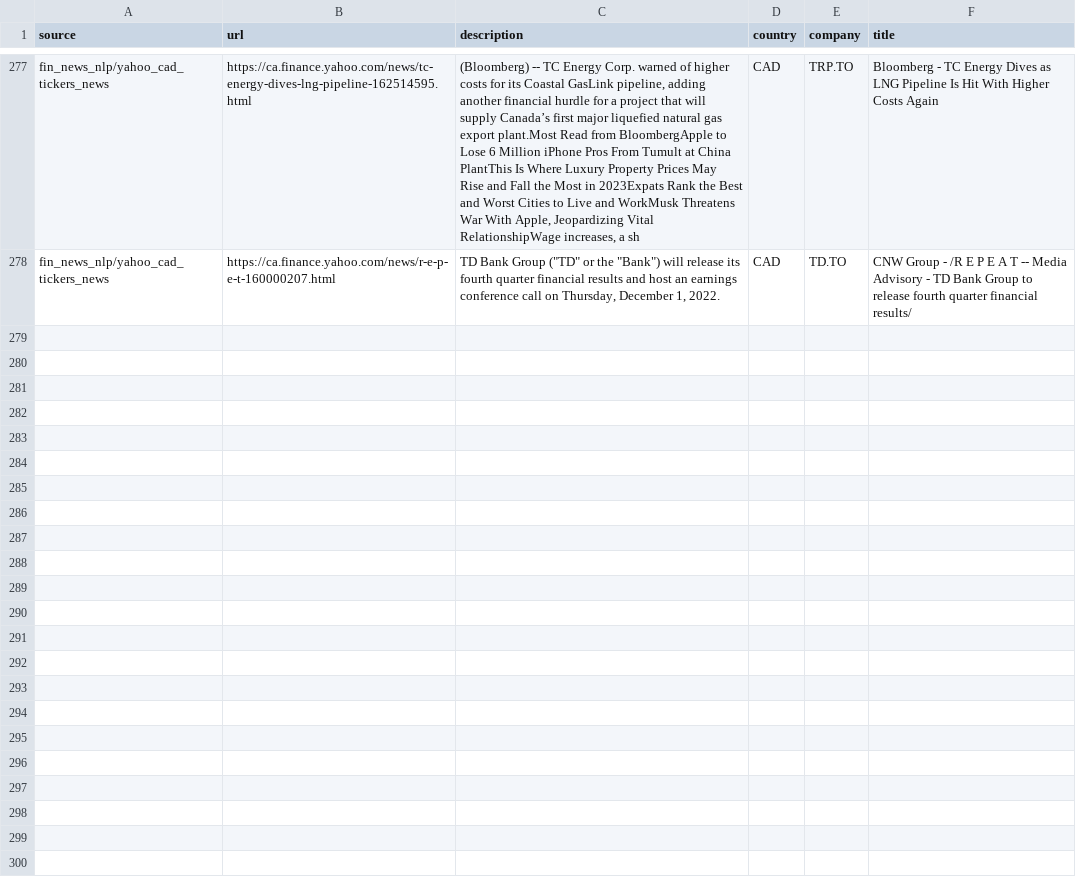
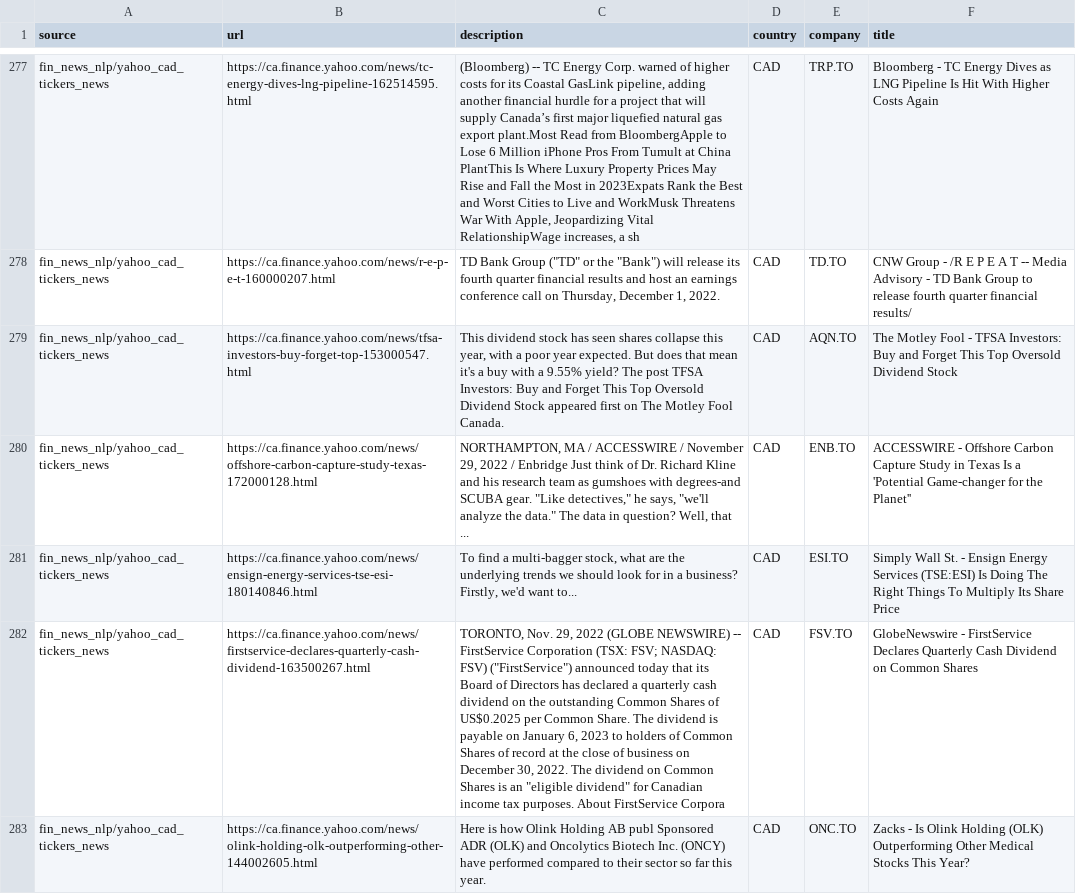
Before and after one commit to dli-invest/reccomendation-engine, a CSV file: ref/training/2022-11-29.csv, drawn as a sheet; only a part is shown, gaps mark what is left out; the diff covers the shown part only; the diff names each change by its address in the sheet, - before the commit and + after, or states it on an @@ line.

```diff
--- a/ref/training/2022-11-29.csv
+++ b/ref/training/2022-11-29.csv
+row 279: fin_news_nlp/yahoo_cad_tickers_news | https://ca.finance.yahoo.com/news/tfsa-investors-buy-forget-top-153000547.html | This dividend stock has seen shares collapse this year, with a poor year expected. But does that mean it's a buy with a 9.55% yield? The post TFSA Investors: Buy and Forget This Top Oversold Dividend Stock appeared first on The Motley Fool Canada. | CAD | AQN.TO | The Motley Fool - TFSA Investors: Buy and Forget This Top Oversold Dividend Stock
+row 280: fin_news_nlp/yahoo_cad_tickers_news | https://ca.finance.yahoo.com/news/offshore-carbon-capture-study-texas-172000128.html | NORTHAMPTON, MA / ACCESSWIRE / November 29, 2022 / Enbridge Just think of Dr. Richard Kline and his research team as gumshoes with degrees-and SCUBA gear. "Like detectives," he says, "we'll analyze the data." The data in question? Well, that ... | CAD | ENB.TO | ACCESSWIRE - Offshore Carbon Capture Study in Texas Is a 'Potential Game-changer for the Planet''
+row 281: fin_news_nlp/yahoo_cad_tickers_news | https://ca.finance.yahoo.com/news/ensign-energy-services-tse-esi-180140846.html | To find a multi-bagger stock, what are the underlying trends we should look for in a business? Firstly, we'd want to... | CAD | ESI.TO | Simply Wall St. - Ensign Energy Services (TSE:ESI) Is Doing The Right Things To Multiply Its Share Price
+row 282: fin_news_nlp/yahoo_cad_tickers_news | https://ca.finance.yahoo.com/news/firstservice-declares-quarterly-cash-dividend-163500267.html | TORONTO, Nov. 29, 2022 (GLOBE NEWSWIRE) -- FirstService Corporation (TSX: FSV; NASDAQ: FSV) ("FirstService") announced today that its Board of Directors has declared a quarterly cash dividend on the outstanding Common Shares of US$0.2025 per Common Share. The dividend is payable on January 6, 2023 to holders of Common Shares of record at the close of business on December 30, 2022. The dividend on Common Shares is an "eligible dividend" for Canadian income tax purposes. About FirstService Corpora | CAD | FSV.TO | GlobeNewswire - FirstService Declares Quarterly Cash Dividend on Common Shares
+row 283: fin_news_nlp/yahoo_cad_tickers_news | https://ca.finance.yahoo.com/news/olink-holding-olk-outperforming-other-144002605.html | Here is how Olink Holding AB publ Sponsored ADR (OLK) and Oncolytics Biotech Inc. (ONCY) have performed compared to their sector so far this year. | CAD | ONC.TO | Zacks - Is Olink Holding (OLK) Outperforming Other Medical Stocks This Year?
```
Also changed, not shown: 5 added rows elsewhere in this file, 1 other file.
